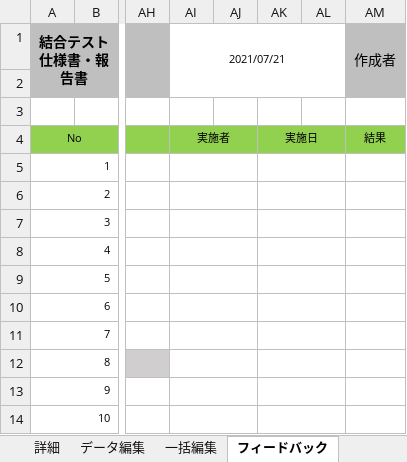
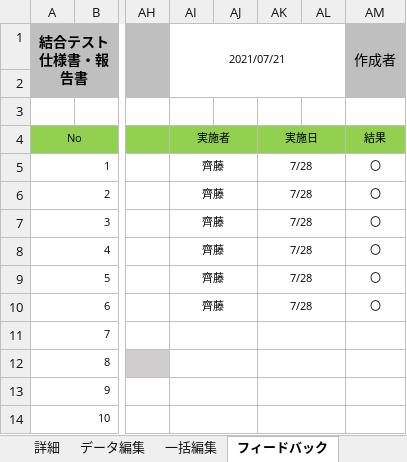
Before and after one commit to DOJO-2021/YSL7, an Excel workbook: 結合テスト仕様書・報告書.xlsx, sheet フィードバック, drawn as a sheet; only a part is shown, gaps mark what is left out; values as stored, in another font and other column widths than the file's, no borders; the diff names each change by its address in the sheet, - before the commit and + after, or states it on an @@ line.

```diff
--- a/結合テスト仕様書・報告書.xlsx (sheet フィードバック)
+++ b/結合テスト仕様書・報告書.xlsx (sheet フィードバック)
-AI5:AI10 (2021/07/21): (empty)
+AI5:AI10 (2021/07/21): 齊藤
-AK5:AK10: (empty)
+AK5:AK10: 7/28
-AM5:AM10 (作成者): (empty)
+AM5:AM10 (作成者): 〇
```
Also changed, not shown: sheet 検索・検索結果.
